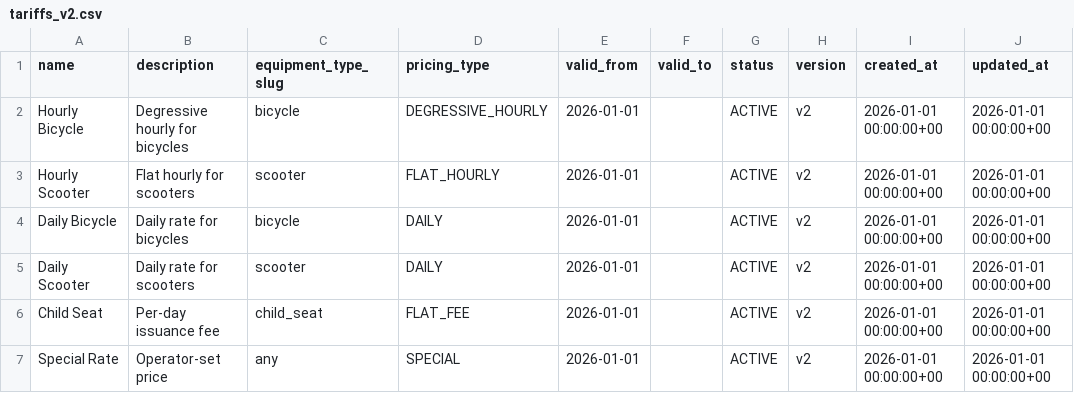
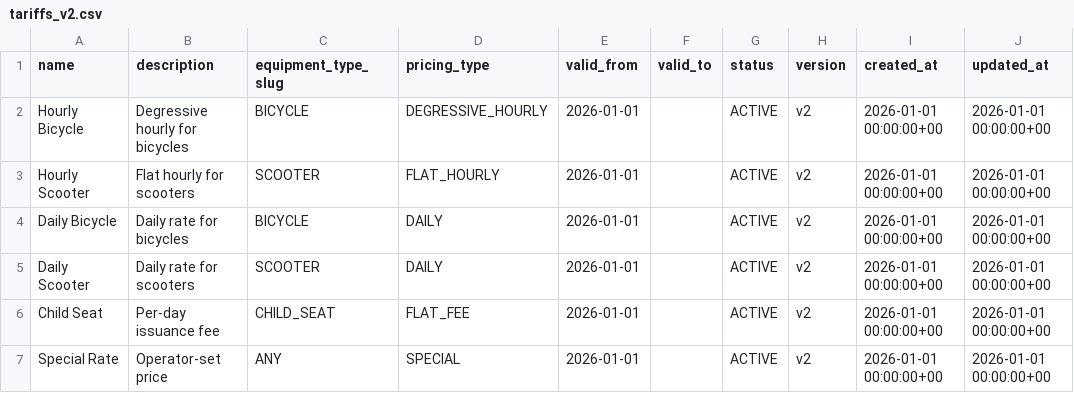
Before and after one commit to JenkaBY/bike-rental, a CSV file: service/src/main/resources/db/changelog/data/data/tariffs_v2.csv, drawn as a sheet; only a part is shown; the diff names each change by its address in the sheet, - before the commit and + after, or states it on an @@ line.

```diff
--- a/service/src/main/resources/db/changelog/data/data/tariffs_v2.csv
+++ b/service/src/main/resources/db/changelog/data/data/tariffs_v2.csv
-C2 (equipment_type_slug): bicycle
+C2 (equipment_type_slug): BICYCLE
-C3 (equipment_type_slug): scooter
+C3 (equipment_type_slug): SCOOTER
-C4 (equipment_type_slug): bicycle
+C4 (equipment_type_slug): BICYCLE
-C5 (equipment_type_slug): scooter
+C5 (equipment_type_slug): SCOOTER
-C6 (equipment_type_slug): child_seat
+C6 (equipment_type_slug): CHILD_SEAT
-C7 (equipment_type_slug): any
+C7 (equipment_type_slug): ANY
```
Also changed, not shown: service/src/main/resources/db/changelog/data/data/equipment_types.csv, 14 other files.
